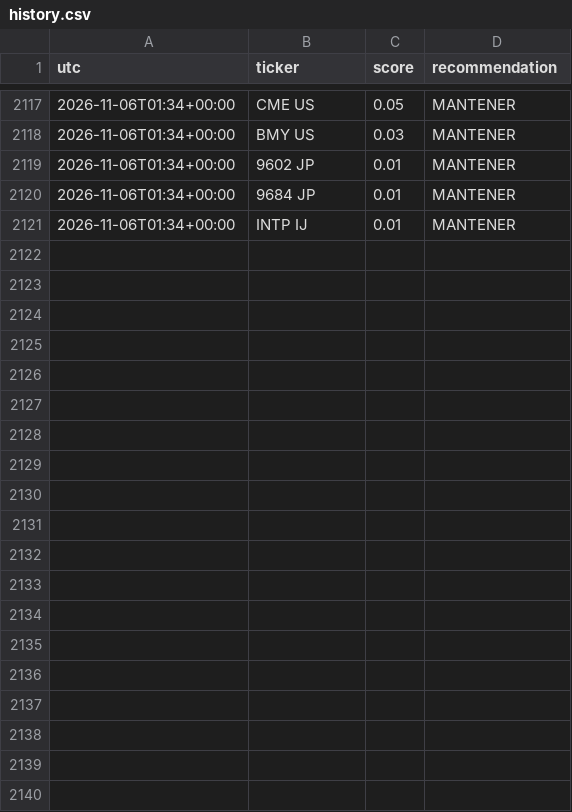
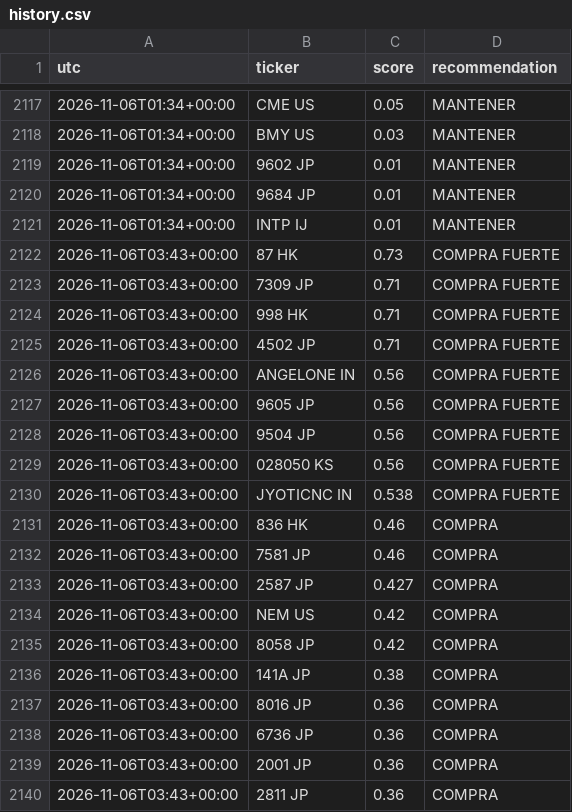
Before and after one commit to zensmid/simuklador, a CSV file: reports/history.csv, drawn as a sheet; only a part is shown, gaps mark what is left out; the diff covers the shown part only.

```diff
--- a/reports/history.csv
+++ b/reports/history.csv
@@ -2121 +2121,20 @@ utc,ticker,score,recommendation
 2026-11-06T01:34+00:00,INTP IJ,0.01,MANTENER
+2026-11-06T03:43+00:00,87 HK,0.73,COMPRA FUERTE
+2026-11-06T03:43+00:00,7309 JP,0.71,COMPRA FUERTE
+2026-11-06T03:43+00:00,998 HK,0.71,COMPRA FUERTE
+2026-11-06T03:43+00:00,4502 JP,0.71,COMPRA FUERTE
+2026-11-06T03:43+00:00,ANGELONE IN,0.56,COMPRA FUERTE
+2026-11-06T03:43+00:00,9605 JP,0.56,COMPRA FUERTE
+2026-11-06T03:43+00:00,9504 JP,0.56,COMPRA FUERTE
+2026-11-06T03:43+00:00,028050 KS,0.56,COMPRA FUERTE
+2026-11-06T03:43+00:00,JYOTICNC IN,0.538,COMPRA FUERTE
+2026-11-06T03:43+00:00,836 HK,0.46,COMPRA
+2026-11-06T03:43+00:00,7581 JP,0.46,COMPRA
+2026-11-06T03:43+00:00,2587 JP,0.427,COMPRA
+2026-11-06T03:43+00:00,NEM US,0.42,COMPRA
+2026-11-06T03:43+00:00,8058 JP,0.42,COMPRA
+2026-11-06T03:43+00:00,141A JP,0.38,COMPRA
+2026-11-06T03:43+00:00,8016 JP,0.36,COMPRA
+2026-11-06T03:43+00:00,6736 JP,0.36,COMPRA
+2026-11-06T03:43+00:00,2001 JP,0.36,COMPRA
+2026-11-06T03:43+00:00,2811 JP,0.36,COMPRA
```
Also changed, not shown: 21 added rows elsewhere in this file, 5 other files.
